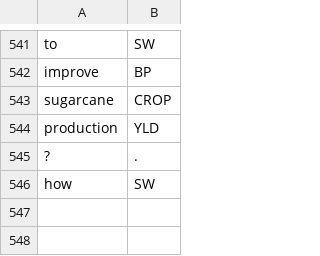
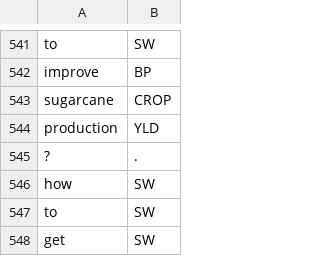
Before and after one commit to cutegirl520/SmartFarm-Assistant-NLP-ANN, a CSV file: datasets/data-tags.csv, drawn as a sheet; only a part is shown, gaps mark what is left out.

```diff
--- a/datasets/data-tags.csv
+++ b/datasets/data-tags.csv
@@ -546 +546,3 @@ production,YLD
 how,SW
+to,SW
+get,SW
```
